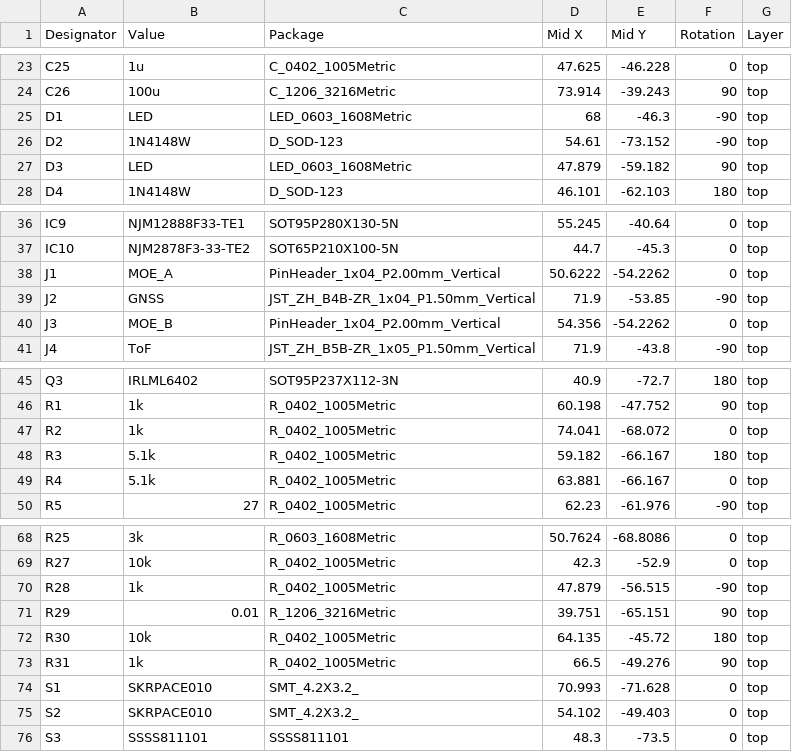
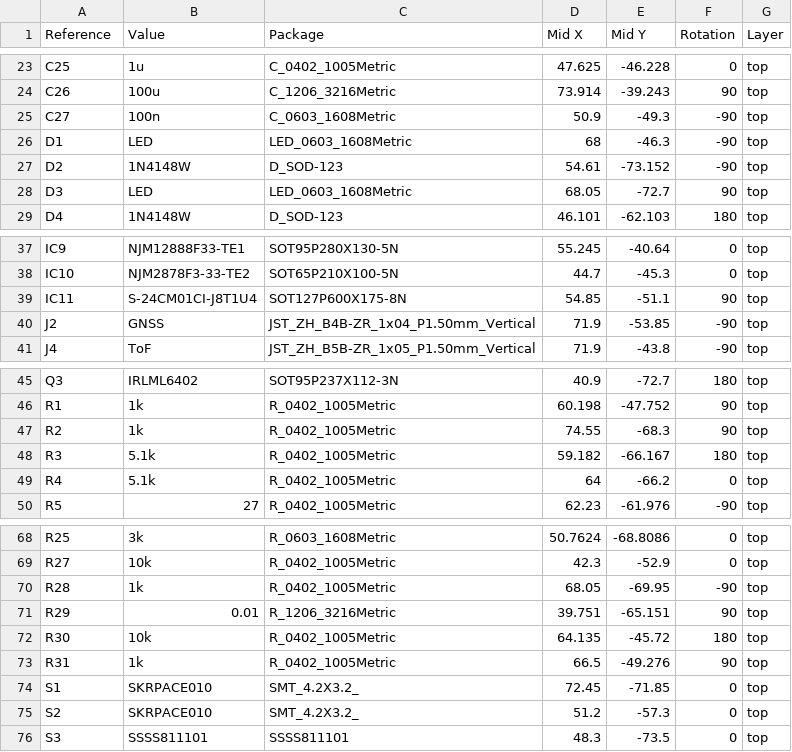
Before and after one commit to Yudetamago-AM/prometheus-elec, a CSV file: kicad2/prometheus-em/garber/prometheus-em-top-pos.csv, drawn as a sheet; only a part is shown, gaps mark what is left out; the diff covers the shown part only.

```diff
--- a/kicad2/prometheus-em/garber/prometheus-em-top-pos.csv
+++ b/kicad2/prometheus-em/garber/prometheus-em-top-pos.csv
@@ -1 +1 @@
-Designator,Value,Package,Mid X,Mid Y,Rotation,Layer
+Reference,Value,Package,Mid X,Mid Y,Rotation,Layer
@@ -24,5 +24,6 @@ C25,1u,C_0402_1005Metric,47.625,-46.228,0,top
 C26,100u,C_1206_3216Metric,73.914,-39.243,90,top
+C27,100n,C_0603_1608Metric,50.9,-49.3,-90,top
 D1,LED,LED_0603_1608Metric,68,-46.3,-90,top
 D2,1N4148W,D_SOD-123,54.61,-73.152,-90,top
-D3,LED,LED_0603_1608Metric,47.879,-59.182,90,top
+D3,LED,LED_0603_1608Metric,68.05,-72.7,90,top
 D4,1N4148W,D_SOD-123,46.101,-62.103,180,top
@@ -37,5 +38,4 @@ IC9,NJM12888F33-TE1,SOT95P280X130-5N,55.245,-40.64,0,top
 IC10,NJM2878F3-33-TE2,SOT65P210X100-5N,44.7,-45.3,0,top
-J1,MOE_A,PinHeader_1x04_P2.00mm_Vertical,50.6222,-54.2262,0,top
+IC11,S-24CM01CI-J8T1U4,SOT127P600X175-8N,54.85,-51.1,90,top
 J2,GNSS,JST_ZH_B4B-ZR_1x04_P1.50mm_Vertical,71.9,-53.85,-90,top
-J3,MOE_B,PinHeader_1x04_P2.00mm_Vertical,54.356,-54.2262,0,top
 J4,ToF,JST_ZH_B5B-ZR_1x05_P1.50mm_Vertical,71.9,-43.8,-90,top
@@ -46,5 +46,5 @@ Q3,IRLML6402,SOT95P237X112-3N,40.9,-72.7,180,top
 R1,1k,R_0402_1005Metric,60.198,-47.752,90,top
-R2,1k,R_0402_1005Metric,74.041,-68.072,0,top
+R2,1k,R_0402_1005Metric,74.55,-68.3,90,top
 R3,5.1k,R_0402_1005Metric,59.182,-66.167,180,top
-R4,5.1k,R_0402_1005Metric,63.881,-66.167,0,top
+R4,5.1k,R_0402_1005Metric,64,-66.2,0,top
 R5,27,R_0402_1005Metric,62.23,-61.976,-90,top
@@ -69,3 +69,3 @@ R25,3k,R_0603_1608Metric,50.7624,-68.8086,0,top
 R27,10k,R_0402_1005Metric,42.3,-52.9,0,top
-R28,1k,R_0402_1005Metric,47.879,-56.515,-90,top
+R28,1k,R_0402_1005Metric,68.05,-69.95,-90,top
 R29,0.01,R_1206_3216Metric,39.751,-65.151,90,top
@@ -73,4 +73,4 @@ R30,10k,R_0402_1005Metric,64.135,-45.72,180,top
 R31,1k,R_0402_1005Metric,66.5,-49.276,90,top
-S1,SKRPACE010,SMT_4.2X3.2_,70.993,-71.628,0,top
-S2,SKRPACE010,SMT_4.2X3.2_,54.102,-49.403,0,top
+S1,SKRPACE010,SMT_4.2X3.2_,72.45,-71.85,0,top
+S2,SKRPACE010,SMT_4.2X3.2_,51.2,-57.3,0,top
 S3,SSSS811101,SSSS811101,48.3,-73.5,0,top
```
Also changed, not shown: 2 edited cells elsewhere in this file, kicad2/prometheus-em/garber/prometheus-em-bottom-pos.csv, 17 other files.
